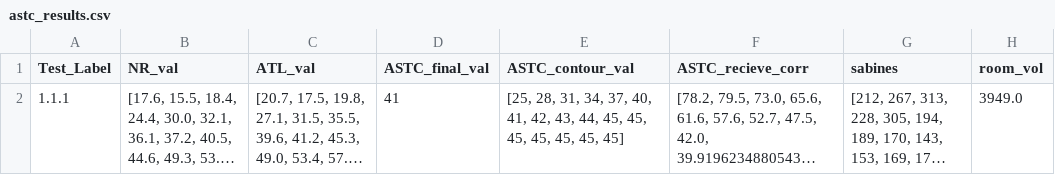
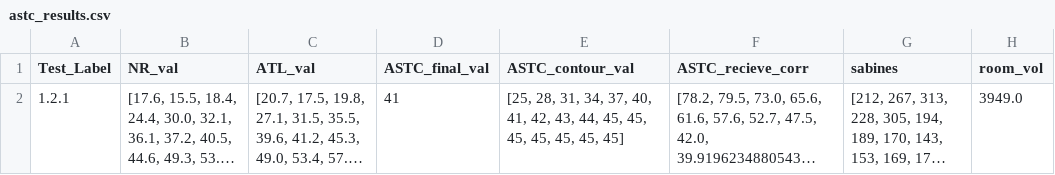
Before and after one commit to phiberoptik112/ASTM_test_calculator, a CSV file: Exampledata/testeroutputs/astc_results.csv, drawn as a sheet; long unchanged cells end in …; the diff names each change by its address in the sheet, - before the commit and + after, or states it on an @@ line.

```diff
--- a/Exampledata/testeroutputs/astc_results.csv
+++ b/Exampledata/testeroutputs/astc_results.csv
-A2 (Test_Label): 1.1.1
+A2 (Test_Label): 1.2.1
```
Also changed, not shown: Exampledata/testeroutputs/aiic_results.csv, Exampledata/testeroutputs/nic_results.csv, 1 other file.
